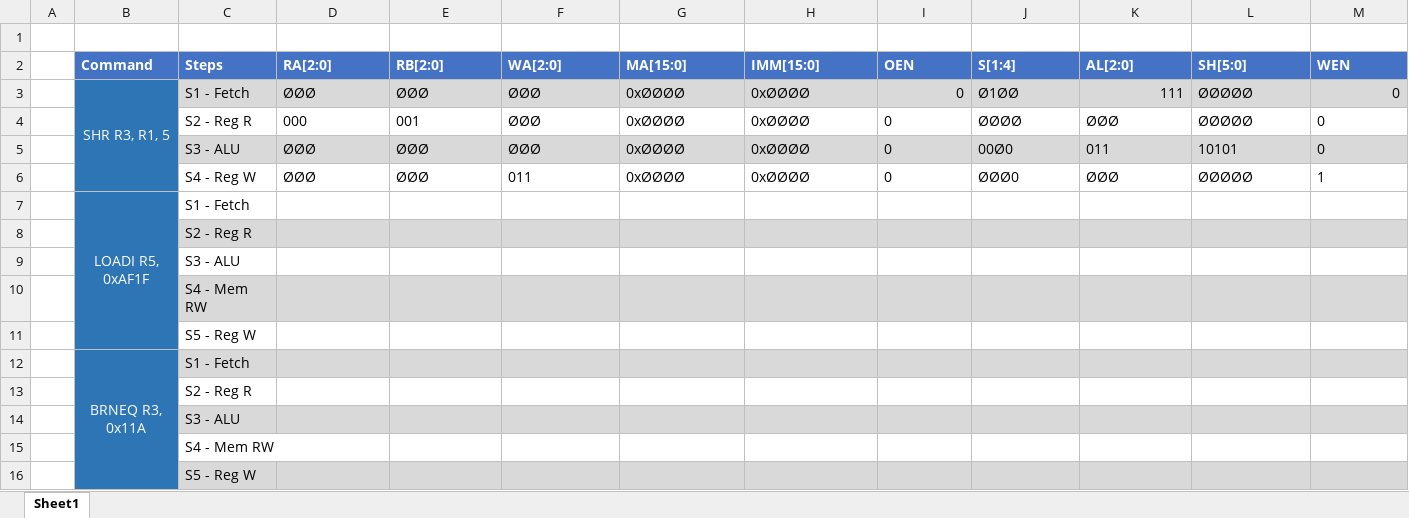
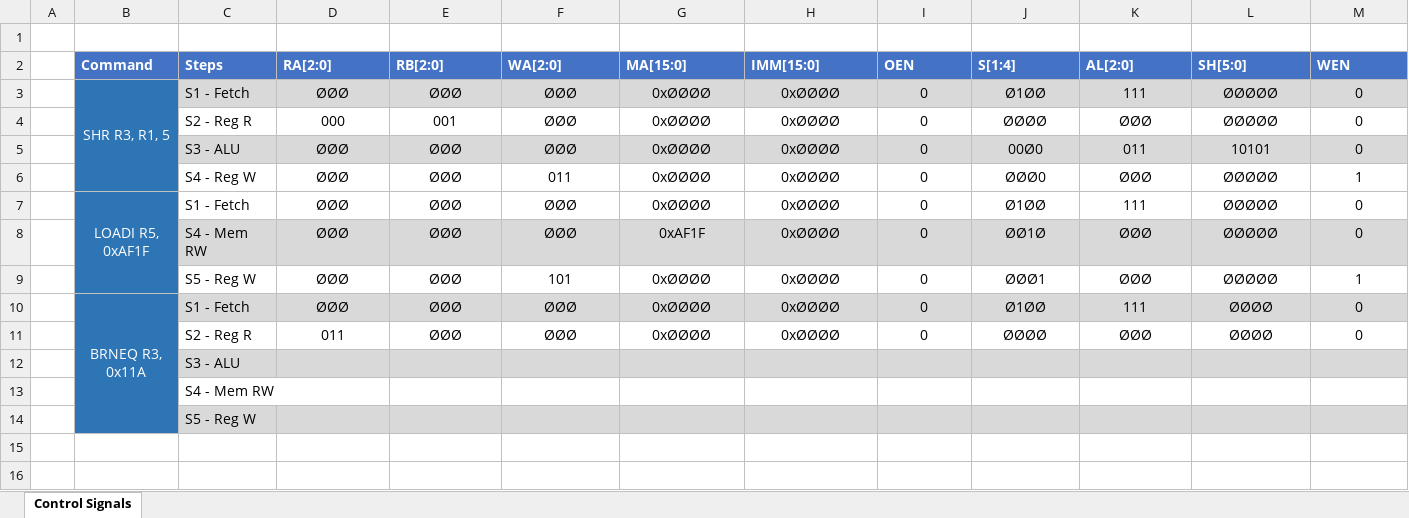
Before and after one commit to zwrawr/MyMicroProccessor, an Excel workbook: Homework_1/ControlSignals.xlsx, sheet Control Signals, drawn as a sheet; values as stored, in another font and other column widths than the file's, no borders; removed rows and columns are numbered as before the commit, all else as after; the diff names each change by its address in the sheet, - before the commit and + after, or states it on an @@ line.

Commit message:
Giving up for tonight, need to ask some questions

```diff
--- a/Homework_1/ControlSignals.xlsx (sheet Control Signals)
+++ b/Homework_1/ControlSignals.xlsx (sheet Control Signals)
-sheet tab: Sheet1
+sheet tab: Control Signals
-D3:H3 alignment: left
+D3:H3 alignment: center
-I3 alignment: right
+I3 alignment: center
-J3 alignment: left
+J3 alignment: center
-K3 alignment: right
+K3 alignment: center
-L3 alignment: left
+L3 alignment: center
-M3 alignment: right
+M3 alignment: center
-D4:M6 alignment: left
+D4:M6 alignment: center
-row 7:  | LOADI R5, 0xAF1F | S1 - Fetch
-row 8:  |  | S2 - Reg R
-row 9:  |  | S3 - ALU
-row 10:  |  | S4 - Mem RW
-row 11:  |  | S5 - Reg W
-row 12:  | BRNEQ R3, 0x11A | S1 - Fetch
-row 13:  |  | S2 - Reg R
+row 7:  | LOADI R5, 0xAF1F | S1 - Fetch | ØØØ | ØØØ | ØØØ | 0xØØØØ | 0xØØØØ | 0 | Ø1ØØ | 111 | ØØØØØ | 0
+row 8:  |  | S4 - Mem RW | ØØØ | ØØØ | ØØØ | 0xAF1F | 0xØØØØ | 0 | ØØ1Ø | ØØØ | ØØØØØ | 0
+row 9:  |  | S5 - Reg W | ØØØ | ØØØ | 101 | 0xØØØØ | 0xØØØØ | 0 | ØØØ1 | ØØØ | ØØØØØ | 1
+row 10:  | BRNEQ R3, 0x11A | S1 - Fetch | ØØØ | ØØØ | ØØØ | 0xØØØØ | 0xØØØØ | 0 | Ø1ØØ | 111 | ØØØØ | 0
+row 11:  |  | S2 - Reg R | 011 | ØØØ | ØØØ | 0xØØØØ | 0xØØØØ | 0 | ØØØØ | ØØØ | ØØØØ | 0
```
